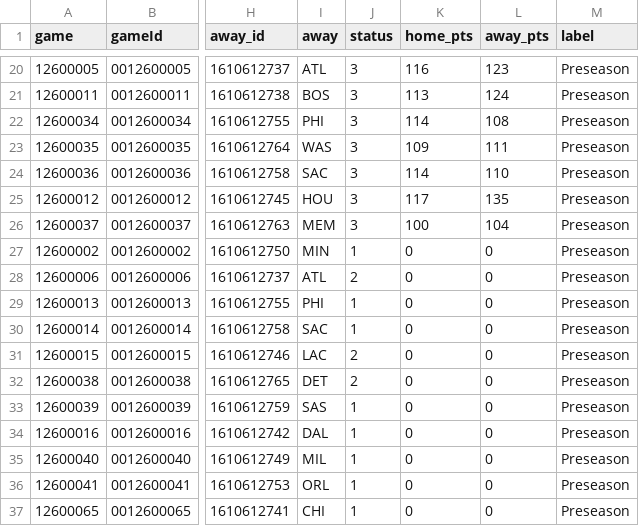
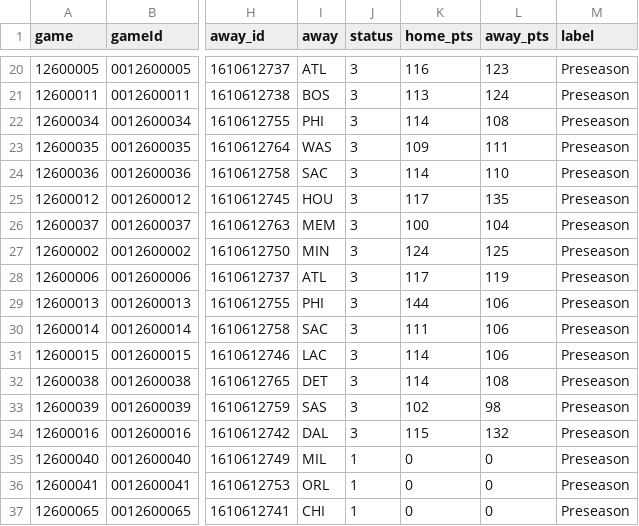
Before and after one commit to jvector26/JIMBO, a CSV file: live/2026/schedule.csv, drawn as a sheet; only a part is shown, gaps mark what is left out; the diff names each change by its address in the sheet, - before the commit and + after, or states it on an @@ line.

```diff
--- a/live/2026/schedule.csv
+++ b/live/2026/schedule.csv
-J27 (status): 1
+J27 (status): 3
-K27 (home_pts): 0
+K27 (home_pts): 124
-L27 (away_pts): 0
+L27 (away_pts): 125
-J28 (status): 2
+J28 (status): 3
-K28 (home_pts): 0
+K28 (home_pts): 117
-L28 (away_pts): 0
+L28 (away_pts): 119
-J29:J30 (status): 1
+J29:J30 (status): 3
-K29 (home_pts): 0
+K29 (home_pts): 144
-L29:L31 (away_pts): 0
+L29:L31 (away_pts): 106
-K30 (home_pts): 0
+K30 (home_pts): 111
-J31:J32 (status): 2
+J31:J32 (status): 3
-K31:K32 (home_pts): 0
+K31:K32 (home_pts): 114
-L32 (away_pts): 0
+L32 (away_pts): 108
-J33:J34 (status): 1
+J33:J34 (status): 3
-K33 (home_pts): 0
+K33 (home_pts): 102
-L33 (away_pts): 0
+L33 (away_pts): 98
-K34 (home_pts): 0
+K34 (home_pts): 115
-L34 (away_pts): 0
+L34 (away_pts): 132
```
Also changed, not shown: live/2026/injuries.csv, 6 other files.
